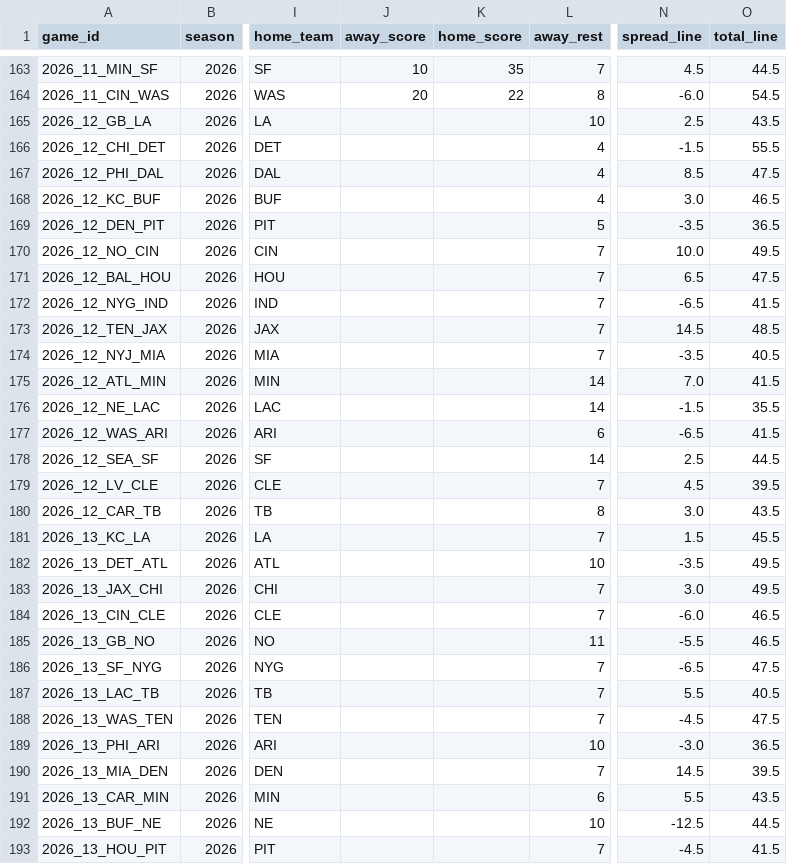
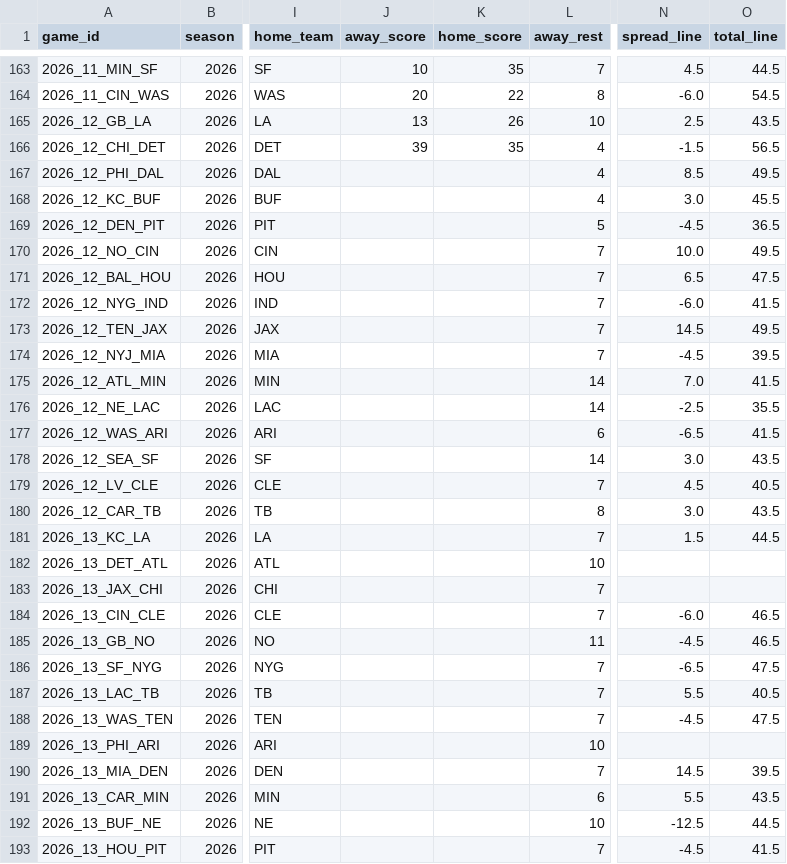
Before and after one commit to bmillercreates/The-Prop-Exchange, a CSV file: data/stats/games.csv, drawn as a sheet; only a part is shown, gaps mark what is left out; the diff covers the shown part only; the diff names each change by its address in the sheet, - before the commit and + after, or states it on an @@ line.

```diff
--- a/data/stats/games.csv
+++ b/data/stats/games.csv
-J165 (away_score): (empty)
+J165 (away_score): 13
-K165 (home_score): (empty)
+K165 (home_score): 26
-J166 (away_score): (empty)
+J166 (away_score): 39
-K166 (home_score): (empty)
+K166 (home_score): 35
-O166 (total_line): 55.5
+O166 (total_line): 56.5
-O167 (total_line): 47.5
+O167 (total_line): 49.5
-O168 (total_line): 46.5
+O168 (total_line): 45.5
-N169 (spread_line): -3.5
+N169 (spread_line): -4.5
-N172 (spread_line): -6.5
+N172 (spread_line): -6.0
-O173 (total_line): 48.5
+O173 (total_line): 49.5
-N174 (spread_line): -3.5
+N174 (spread_line): -4.5
-O174 (total_line): 40.5
+O174 (total_line): 39.5
-N176 (spread_line): -1.5
+N176 (spread_line): -2.5
-N178 (spread_line): 2.5
+N178 (spread_line): 3.0
-O178 (total_line): 44.5
+O178 (total_line): 43.5
-O179 (total_line): 39.5
+O179 (total_line): 40.5
-O181 (total_line): 45.5
+O181 (total_line): 44.5
-N182 (spread_line): -3.5
+N182 (spread_line): (empty)
-O182:O183 (total_line): 49.5
+O182:O183 (total_line): (empty)
-N183 (spread_line): 3.0
+N183 (spread_line): (empty)
-N185 (spread_line): -5.5
+N185 (spread_line): -4.5
-N189 (spread_line): -3.0
+N189 (spread_line): (empty)
-O189 (total_line): 36.5
+O189 (total_line): (empty)
```
Also changed, not shown: 2 edited cells elsewhere in this file, data/injuries.csv, data/stats/players.csv, 21 other files.
